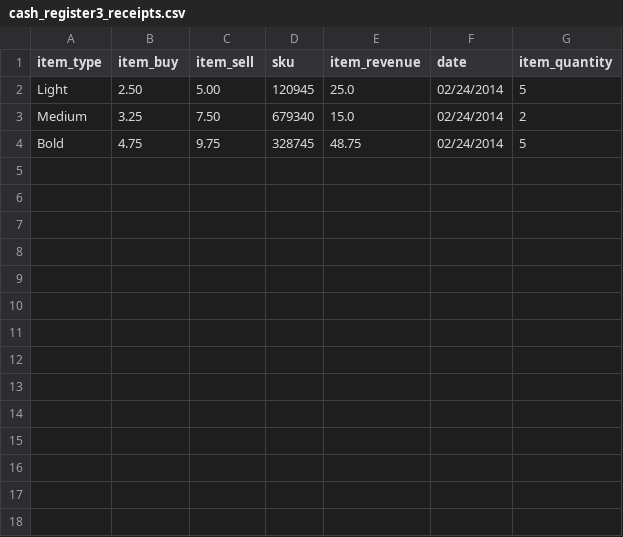
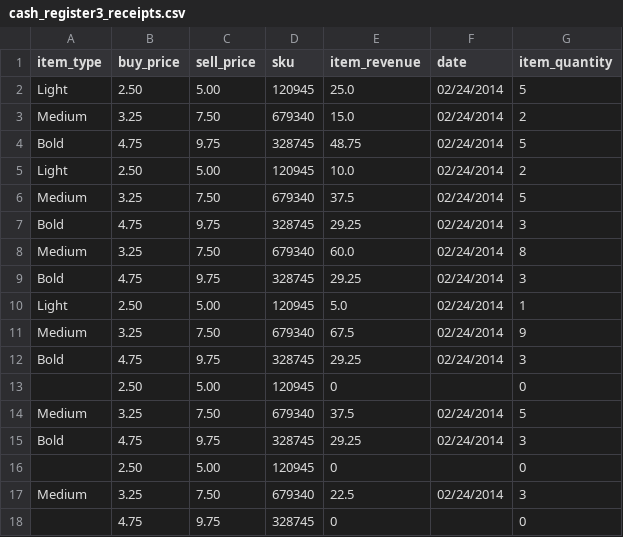
Before and after one commit to ewhitebloom/Cash-Register-3, a CSV file: cash_register3_receipts.csv, drawn as a sheet.

```diff
--- a/cash_register3_receipts.csv
+++ b/cash_register3_receipts.csv
@@ -1,2 +1,2 @@
-item_type, item_buy, item_sell, sku, item_revenue, date, item_quantity
+item_type,buy_price,sell_price,sku,item_revenue,date,item_quantity
 Light, 2.50, 5.00, 120945,25.0,02/24/2014,5
@@ -4 +4,15 @@ Medium, 3.25, 7.50, 679340,15.0,02/24/2014,2
 Bold, 4.75, 9.75, 328745,48.75,02/24/2014,5
+Light, 2.50, 5.00, 120945,10.0,02/24/2014,2
+Medium,3.25,7.50, 679340,37.5,02/24/2014,5
+Bold, 4.75, 9.75, 328745,29.25,02/24/2014,3
+Medium, 3.25, 7.50, 679340,60.0,02/24/2014,8
+Bold, 4.75, 9.75, 328745,29.25,02/24/2014,3
+Light, 2.50, 5.00, 120945,5.0,02/24/2014,1
+Medium, 3.25, 7.50, 679340,67.5,02/24/2014,9
+Bold, 4.75, 9.75, 328745,29.25,02/24/2014,3
+, 2.50, 5.00, 120945,0,,0
+Medium, 3.25, 7.50, 679340,37.5,02/24/2014,5
+Bold, 4.75, 9.75, 328745,29.25,02/24/2014,3
+, 2.50, 5.00, 120945,0,,0
+Medium, 3.25, 7.50, 679340,22.5,02/24/2014,3
+, 4.75, 9.75, 328745,0,,0
```
Also changed, not shown: 1 other file.
